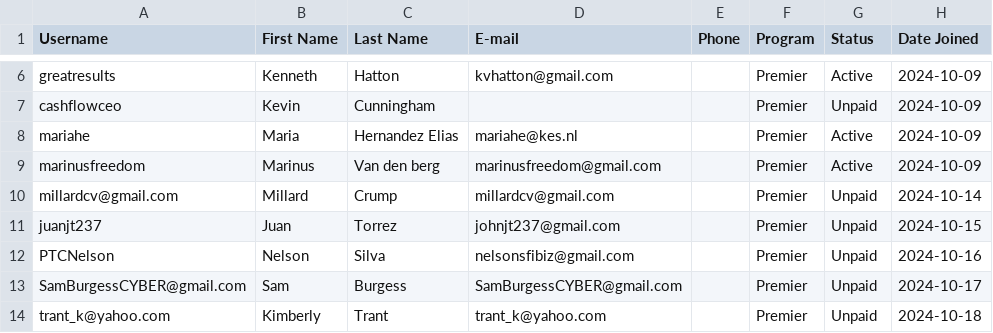
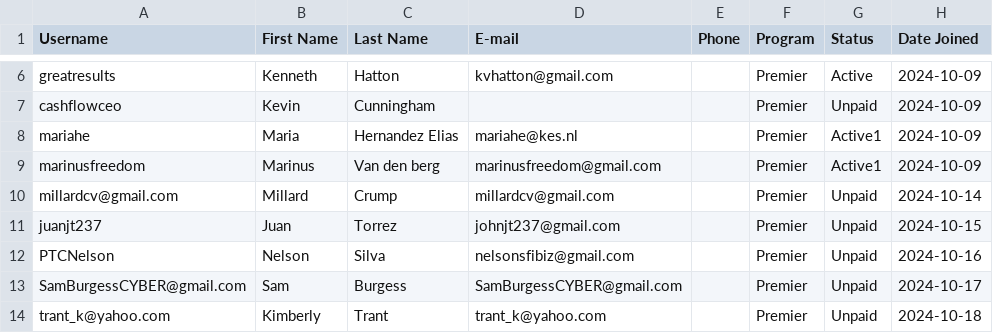
Before and after one commit to dAppITnl/massmailer, a CSV file: email-lists/PHGhub.ai_Premier_Team-checkCas-13dec24-0102.csv, drawn as a sheet; only a part is shown, gaps mark what is left out.

```diff
--- a/email-lists/PHGhub.ai_Premier_Team-checkCas-13dec24-0102.csv
+++ b/email-lists/PHGhub.ai_Premier_Team-checkCas-13dec24-0102.csv
@@ -7,4 +7,4 @@ greatresults,Kenneth,Hatton,kvhatton@gmail.com,,Premier,Active,2024-10-09,
 cashflowceo,Kevin,Cunningham,,,Premier,Unpaid,2024-10-09,
-mariahe,Maria,Hernandez Elias,mariahe@kes.nl,,Premier,Active,2024-10-09,
-marinusfreedom,Marinus,Van den berg,marinusfreedom@gmail.com,,Premier,Active,2024-10-09,
+mariahe,Maria,Hernandez Elias,mariahe@kes.nl,,Premier,Active1,2024-10-09,
+marinusfreedom,Marinus,Van den berg,marinusfreedom@gmail.com,,Premier,Active1,2024-10-09,
 millardcv@gmail.com,Millard,Crump,millardcv@gmail.com,,Premier,Unpaid,2024-10-14,
```
Also changed, not shown: 1 other file.
